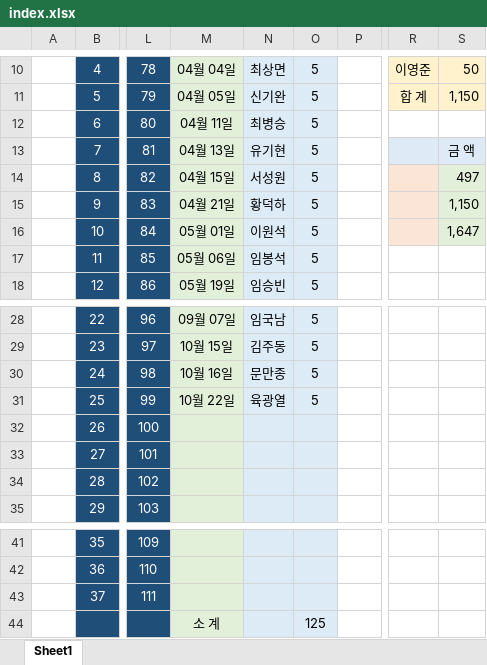
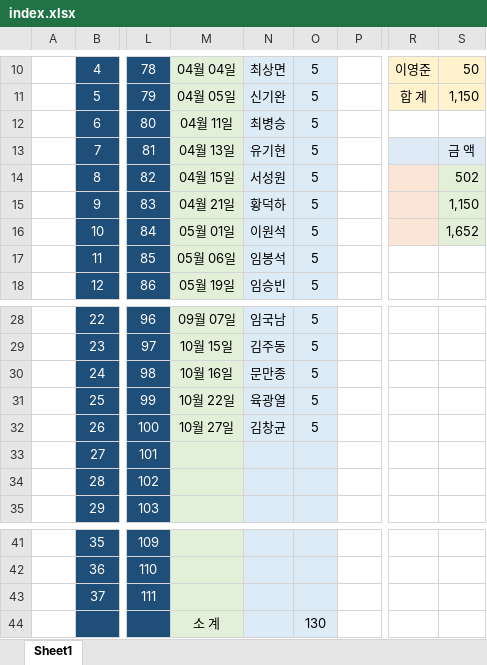
Before and after one commit to IKANGIS/github.io, an Excel workbook: index.xlsx, sheet Sheet1, drawn as a sheet; only a part is shown, gaps mark what is left out; values as stored, in another font and other column widths than the file's, no borders; the diff names each change by its address in the sheet, - before the commit and + after, or states it on an @@ line.

```diff
--- a/index.xlsx (sheet Sheet1)
+++ b/index.xlsx (sheet Sheet1)
-S14: 497
+S14: 502
-S16: 1,647
+S16: 1,652
-M32: (empty)
+M32: 10월 27일
-N32: (empty)
+N32: 김창균
-O32: (empty)
+O32: 5
-O44: 125
+O44: 130
```
Also changed, not shown: 2 other files.
